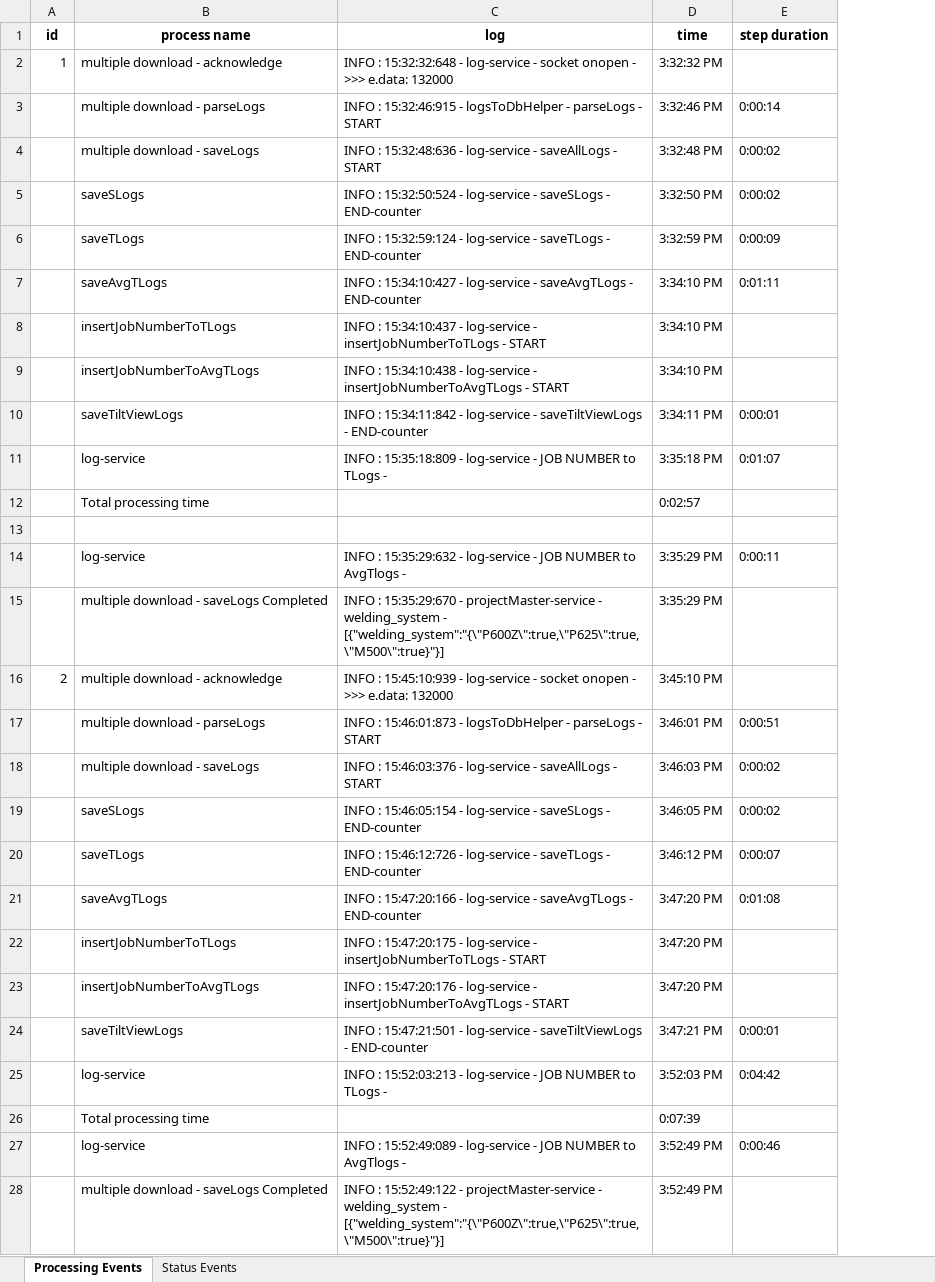
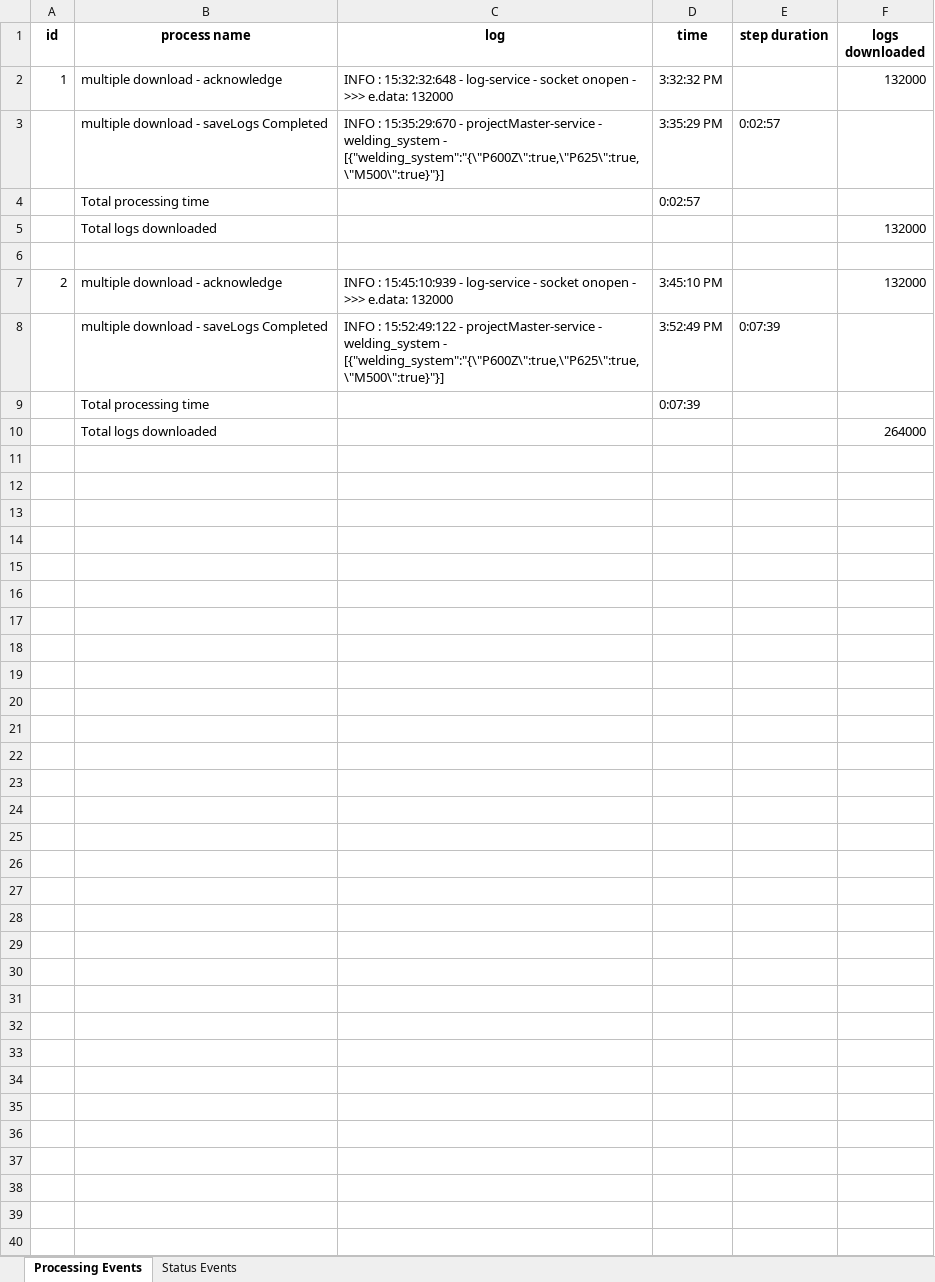
Before and after one commit to ponnanna-ks/log-analysis-tool, an Excel workbook: EventLogs_May20-2025/log_analysis.xlsx, sheet Processing Events, drawn as a sheet; values as stored, in another font and other column widths than the file's, no borders; removed rows and columns are numbered as before the commit, all else as after; the diff names each change by its address in the sheet, - before the commit and + after, or states it on an @@ line.

Commit message:
log analysis

```diff
--- a/EventLogs_May20-2025/log_analysis.xlsx (sheet Processing Events)
+++ b/EventLogs_May20-2025/log_analysis.xlsx (sheet Processing Events)
+column F (logs downloaded), row 2: 132000; row 7: 132000
-row 3:  | multiple download - parseLogs | INFO : 15:32:46:915 - logsToDbHelper - parseLogs - START | 3:32:46 PM | 0:00:14
-row 4:  | multiple download - saveLogs | INFO : 15:32:48:636 - log-service - saveAllLogs - START | 3:32:48 PM | 0:00:02
-row 5:  | saveSLogs | INFO : 15:32:50:524 - log-service - saveSLogs - END-counter | 3:32:50 PM | 0:00:02
-row 6:  | saveTLogs | INFO : 15:32:59:124 - log-service - saveTLogs - END-counter | 3:32:59 PM | 0:00:09
-row 7:  | saveAvgTLogs | INFO : 15:34:10:427 - log-service - saveAvgTLogs - END-counter | 3:34:10 PM | 0:01:11
-row 8:  | insertJobNumberToTLogs | INFO : 15:34:10:437 - log-service - insertJobNumberToTLogs - START | 3:34:10 PM
-row 9:  | insertJobNumberToAvgTLogs | INFO : 15:34:10:438 - log-service - insertJobNumberToAvgTLogs - START | 3:34:10 PM
-row 10:  | saveTiltViewLogs | INFO : 15:34:11:842 - log-service - saveTiltViewLogs - END-counter | 3:34:11 PM | 0:00:01
-row 11:  | log-service | INFO : 15:35:18:809 - log-service - JOB NUMBER to TLogs - | 3:35:18 PM | 0:01:07
+row 3:  | multiple download - saveLogs Completed | INFO : 15:35:29:670 - projectMaster-service - welding_system - [{"welding_system":"{\"P600Z\":true,\"P625\":true,\"M500\":true}"}] | 3:35:29 PM | 0:02:57
+row 5:  | Total logs downloaded |  |  |  | 132000
-row 14:  | log-service | INFO : 15:35:29:632 - log-service - JOB NUMBER to AvgTlogs - | 3:35:29 PM | 0:00:11
-row 15:  | multiple download - saveLogs Completed | INFO : 15:35:29:670 - projectMaster-service - welding_system - [{"welding_system":"{\"P600Z\":true,\"P625\":true,\"M500\":true}"}] | 3:35:29 PM
-row 17:  | multiple download - parseLogs | INFO : 15:46:01:873 - logsToDbHelper - parseLogs - START | 3:46:01 PM | 0:00:51
-row 18:  | multiple download - saveLogs | INFO : 15:46:03:376 - log-service - saveAllLogs - START | 3:46:03 PM | 0:00:02
-row 19:  | saveSLogs | INFO : 15:46:05:154 - log-service - saveSLogs - END-counter | 3:46:05 PM | 0:00:02
-row 20:  | saveTLogs | INFO : 15:46:12:726 - log-service - saveTLogs - END-counter | 3:46:12 PM | 0:00:07
-row 21:  | saveAvgTLogs | INFO : 15:47:20:166 - log-service - saveAvgTLogs - END-counter | 3:47:20 PM | 0:01:08
-row 22:  | insertJobNumberToTLogs | INFO : 15:47:20:175 - log-service - insertJobNumberToTLogs - START | 3:47:20 PM
-row 23:  | insertJobNumberToAvgTLogs | INFO : 15:47:20:176 - log-service - insertJobNumberToAvgTLogs - START | 3:47:20 PM
-row 24:  | saveTiltViewLogs | INFO : 15:47:21:501 - log-service - saveTiltViewLogs - END-counter | 3:47:21 PM | 0:00:01
-row 25:  | log-service | INFO : 15:52:03:213 - log-service - JOB NUMBER to TLogs - | 3:52:03 PM | 0:04:42
+row 8:  | multiple download - saveLogs Completed | INFO : 15:52:49:122 - projectMaster-service - welding_system - [{"welding_system":"{\"P600Z\":true,\"P625\":true,\"M500\":true}"}] | 3:52:49 PM | 0:07:39
-row 27:  | log-service | INFO : 15:52:49:089 - log-service - JOB NUMBER to AvgTlogs - | 3:52:49 PM | 0:00:46
-row 28:  | multiple download - saveLogs Completed | INFO : 15:52:49:122 - projectMaster-service - welding_system - [{"welding_system":"{\"P600Z\":true,\"P625\":true,\"M500\":true}"}] | 3:52:49 PM
+row 10:  | Total logs downloaded |  |  |  | 264000
```
Also changed, not shown: 13 other files.
